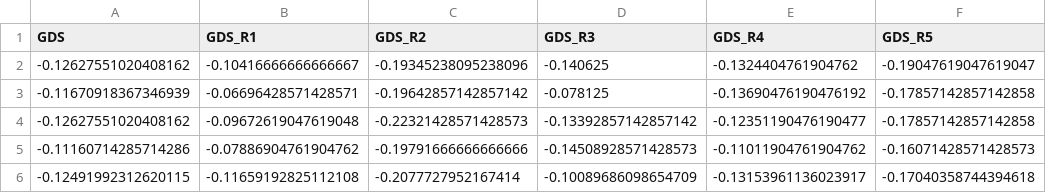
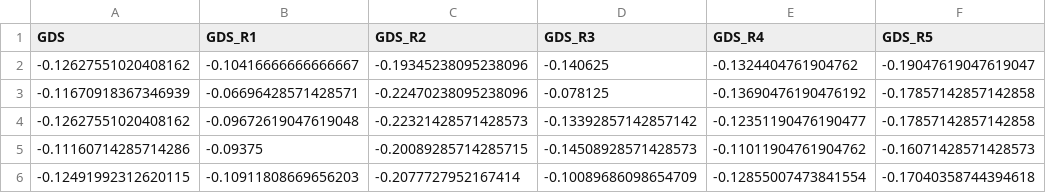
Before and after one commit to NabilHadd/Deep_Learning, a CSV file: Lab_02/data/output/scores.csv, drawn as a sheet.

```diff
--- a/Lab_02/data/output/scores.csv
+++ b/Lab_02/data/output/scores.csv
@@ -2,5 +2,5 @@ GDS;GDS_R1;GDS_R2;GDS_R3;GDS_R4;GDS_R5
 -0.12627551020408162;-0.10416666666666667;-0.19345238095238096;-0.140625;-0.1324404761904762;-0.19047619047619047
--0.11670918367346939;-0.06696428571428571;-0.19642857142857142;-0.078125;-0.13690476190476192;-0.17857142857142858
+-0.11670918367346939;-0.06696428571428571;-0.22470238095238096;-0.078125;-0.13690476190476192;-0.17857142857142858
 -0.12627551020408162;-0.09672619047619048;-0.22321428571428573;-0.13392857142857142;-0.12351190476190477;-0.17857142857142858
--0.11160714285714286;-0.07886904761904762;-0.19791666666666666;-0.14508928571428573;-0.11011904761904762;-0.16071428571428573
--0.12491992312620115;-0.11659192825112108;-0.2077727952167414;-0.10089686098654709;-0.13153961136023917;-0.17040358744394618
+-0.11160714285714286;-0.09375;-0.20089285714285715;-0.14508928571428573;-0.11011904761904762;-0.16071428571428573
+-0.12491992312620115;-0.10911808669656203;-0.2077727952167414;-0.10089686098654709;-0.12855007473841554;-0.17040358744394618
```
Also changed, not shown: 5 other files.
